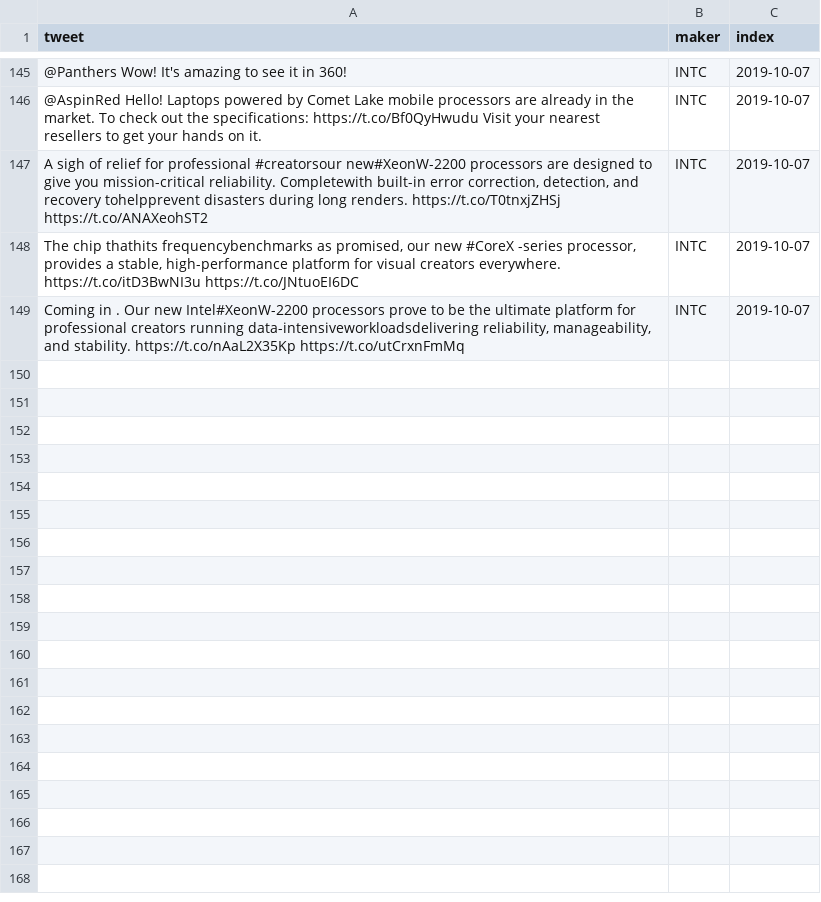
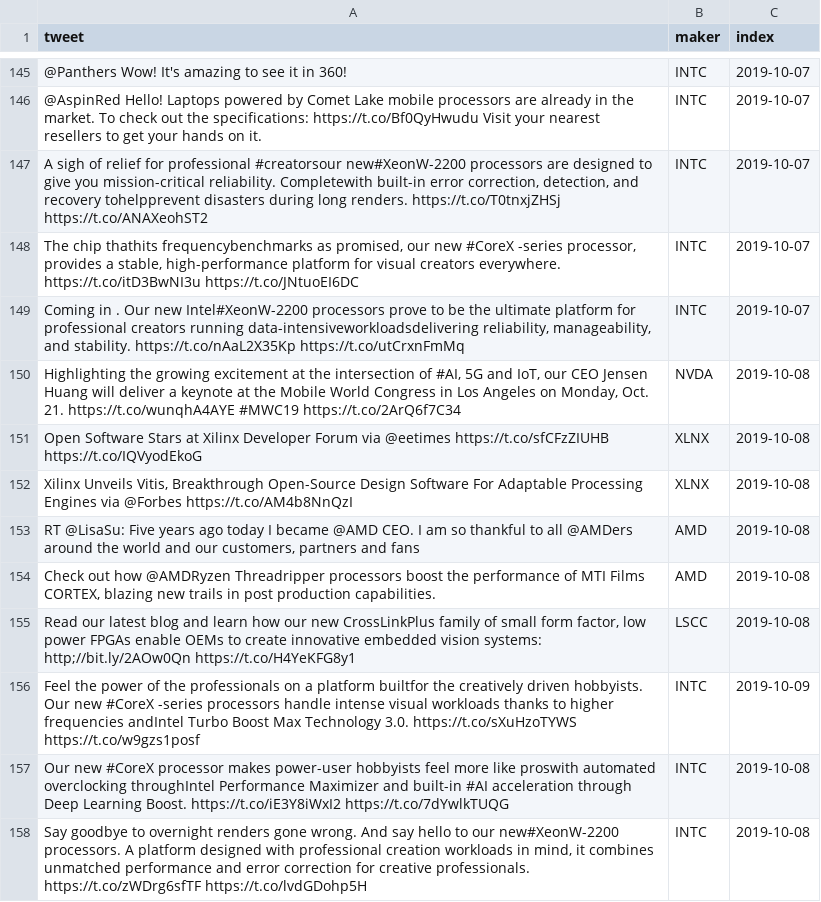
Before and after one commit to freedomtowin/algo-trading, a CSV file: data/chipmaker_tweet_archive.csv, drawn as a sheet; only a part is shown, gaps mark what is left out; the diff names each change by its address in the sheet, - before the commit and + after, or states it on an @@ line.

Commit message:
push tweets

```diff
--- a/data/chipmaker_tweet_archive.csv
+++ b/data/chipmaker_tweet_archive.csv
+row 150: Highlighting the growing excitement at the intersection of #AI, 5G and IoT, our CEO Jensen Huang will deliver a keynote at the Mobile World Congress in Los Angeles on Monday, Oct. 21. https://t.co/wunqhA4AYE #MWC19 https://t.co/2ArQ6f7C34 | NVDA | 2019-10-08
+row 151: Open Software Stars at Xilinx Developer Forum via @eetimes https://t.co/sfCFzZIUHB https://t.co/IQVyodEkoG | XLNX | 2019-10-08
+row 152: Xilinx Unveils Vitis, Breakthrough Open-Source Design Software For Adaptable Processing Engines via @Forbes https://t.co/AM4b8NnQzI | XLNX | 2019-10-08
+row 153: RT @LisaSu: Five years ago today I became @AMD CEO. I am so thankful to all @AMDers around the world and our customers, partners and fans | AMD | 2019-10-08
+row 154: Check out how @AMDRyzen Threadripper processors boost the performance of MTI Films CORTEX, blazing new trails in post production capabilities. | AMD | 2019-10-08
+row 155: Read our latest blog and learn how our new CrossLinkPlus family of small form factor, low power FPGAs enable OEMs to create innovative embedded vision systems: http;//bit.ly/2AOw0Qn https://t.co/H4YeKFG8y1 | LSCC | 2019-10-08
+row 156: Feel the power of the professionals on a platform builtfor the creatively driven hobbyists. Our new #CoreX -series processors handle intense visual workloads thanks to higher frequencies andIntel Turbo Boost Max Technology 3.0. https://t.co/sXuHzoTYWS https://t.co/w9gzs1posf | INTC | 2019-10-09
+row 157: Our new #CoreX processor makes power-user hobbyists feel more like proswith automated overclocking throughIntel Performance Maximizer and built-in #AI acceleration through Deep Learning Boost. https://t.co/iE3Y8iWxI2 https://t.co/7dYwlkTUQG | INTC | 2019-10-08
+row 158: Say goodbye to overnight renders gone wrong. And say hello to our new#XeonW-2200 processors. A platform designed with professional creation workloads in mind, it combines unmatched performance and error correction for creative professionals. https://t.co/zWDrg6sfTF https://t.co/lvdGDohp5H | INTC | 2019-10-08
```
